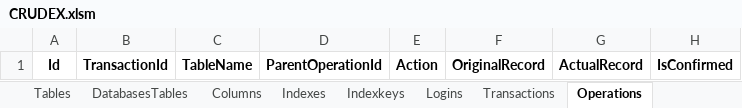
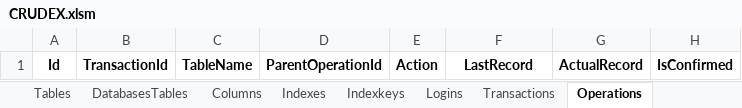
Before and after one commit to joaolabrego/CRUDEX, an Excel workbook: CRUDEX/Assets/CRUDEX.xlsm, sheet Operations, drawn as a sheet; values as stored, in another font and other column widths than the file's, no borders; the diff names each change by its address in the sheet, - before the commit and + after, or states it on an @@ line.

```diff
--- a/CRUDEX/Assets/CRUDEX.xlsm (sheet Operations)
+++ b/CRUDEX/Assets/CRUDEX.xlsm (sheet Operations)
-F1: OriginalRecord
+F1: LastRecord
```
Also changed, not shown: sheet Columns, 6 other files.
